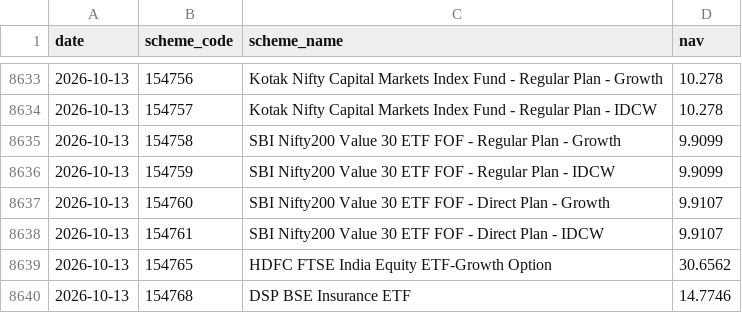
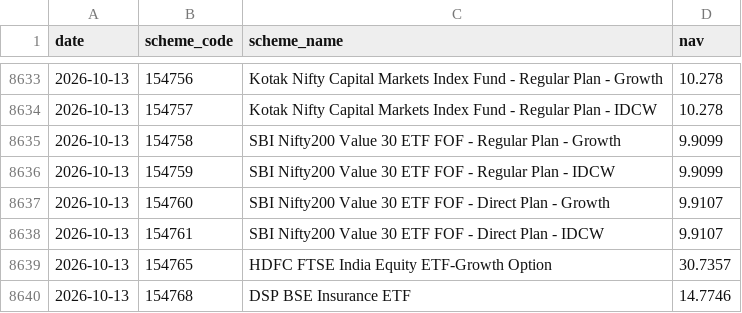
Before and after one commit to shahroz-a/mutual-fund-historical-data, a CSV file: data/Year/2026/10/13.csv, drawn as a sheet; only a part is shown, gaps mark what is left out.

```diff
--- a/data/Year/2026/10/13.csv
+++ b/data/Year/2026/10/13.csv
@@ -8638,3 +8638,3 @@ date,scheme_code,scheme_name,nav
 2026-10-13,154761,SBI Nifty200 Value 30 ETF FOF - Direct Plan - IDCW,9.9107
-2026-10-13,154765,HDFC FTSE India Equity ETF-Growth Option,30.6562
+2026-10-13,154765,HDFC FTSE India Equity ETF-Growth Option,30.7357
 2026-10-13,154768,DSP BSE Insurance ETF,14.7746
```
Also changed, not shown: data/Year/2026/10/12.csv, 7 other files.
